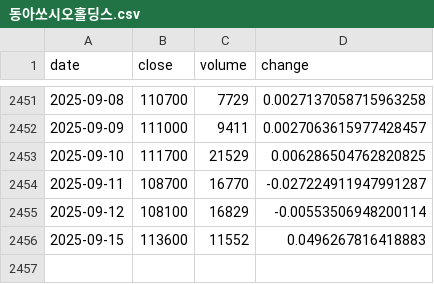
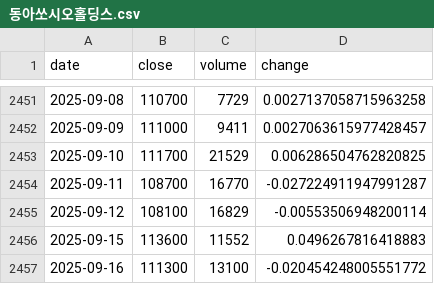
Before and after one commit to Donggyu-Kim1/portfolio, a CSV file: data/raw/동아쏘시오홀딩스.csv, drawn as a sheet; only a part is shown, gaps mark what is left out; the diff names each change by its address in the sheet, - before the commit and + after, or states it on an @@ line.

```diff
--- a/data/raw/동아쏘시오홀딩스.csv
+++ b/data/raw/동아쏘시오홀딩스.csv
+row 2457: 2025-09-16 | 111300 | 13100 | -0.020454248005551772
```
Also changed, not shown: data/raw/KOSPI.csv, data/raw/KT.csv, 18 other files.
